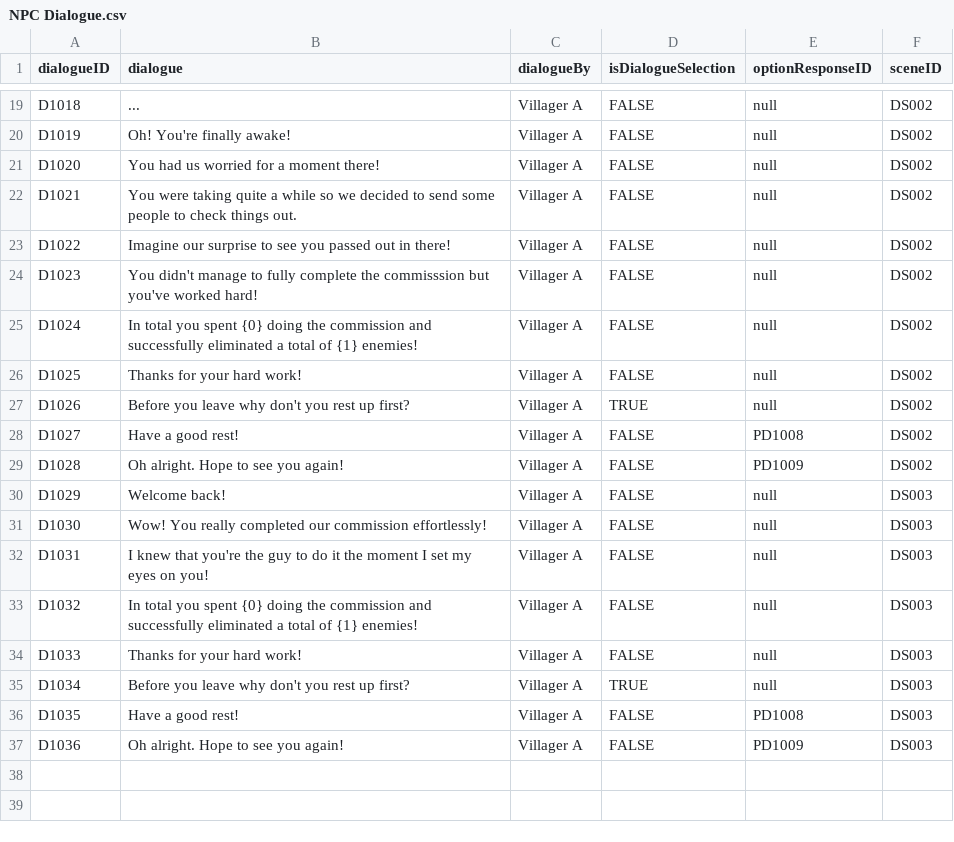
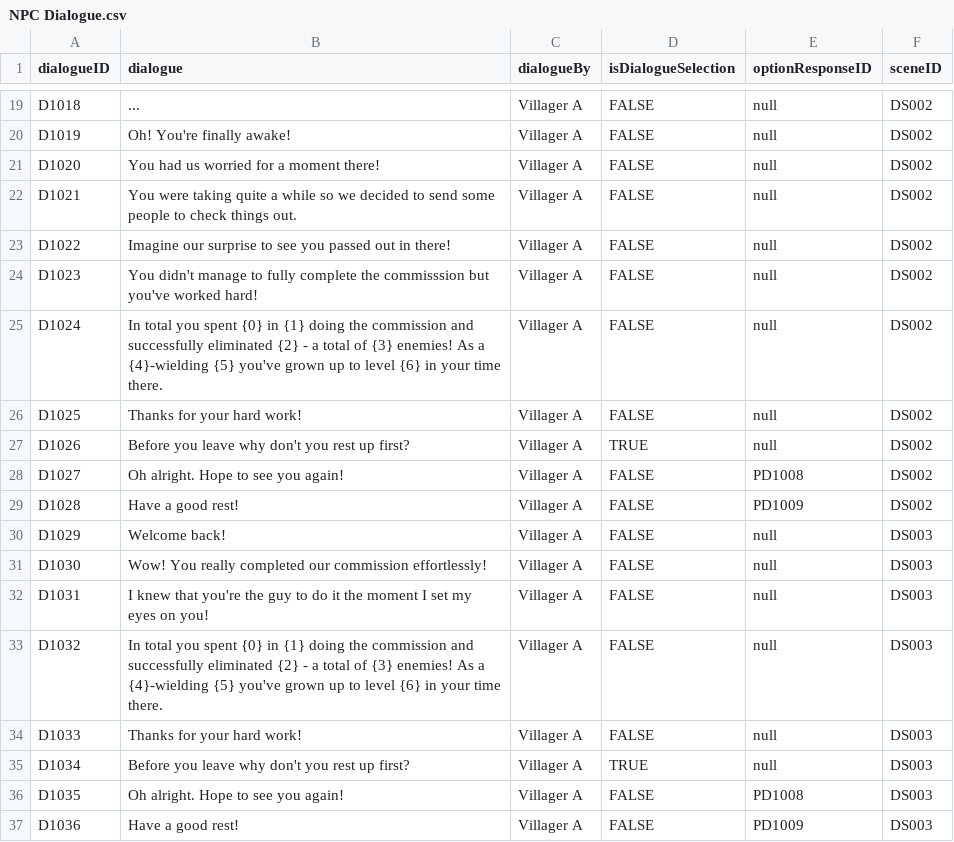
Before and after one commit to Tako27/ScriptingSystemA3, a CSV file: Assets/Data/NPC Dialogue.csv, drawn as a sheet; only a part is shown, gaps mark what is left out.

```diff
--- a/Assets/Data/NPC Dialogue.csv
+++ b/Assets/Data/NPC Dialogue.csv
@@ -24,7 +24,7 @@ D1022,Imagine our surprise to see you passed out in there!,Villager A,FALSE,null
 D1023,You didn't manage to fully complete the commisssion but you've worked hard!,Villager A,FALSE,null,DS002
-D1024,In total you spent {0} doing the commission and successfully eliminated a total of {1} enemies!,Villager A,FALSE,null,DS002
+D1024,In total you spent {0} in {1} doing the commission and successfully eliminated {2} - a total of {3} enemies! As a {4}-wielding {5} you've grown up to level {6} in your time there.,Villager A,FALSE,null,DS002
 D1025,Thanks for your hard work!,Villager A,FALSE,null,DS002
 D1026,Before you leave why don't you rest up first?,Villager A,TRUE,null,DS002
-D1027,Have a good rest!,Villager A,FALSE,PD1008,DS002
-D1028,Oh alright. Hope to see you again!,Villager A,FALSE,PD1009,DS002
+D1027,Oh alright. Hope to see you again!,Villager A,FALSE,PD1008,DS002
+D1028,Have a good rest!,Villager A,FALSE,PD1009,DS002
 D1029,Welcome back!,Villager A,FALSE,null,DS003
@@ -32,6 +32,6 @@ D1030,Wow! You really completed our commission effortlessly!,Villager A,FALSE,nu
 D1031,I knew that you're the guy to do it the moment I set my eyes on you!,Villager A,FALSE,null,DS003
-D1032,In total you spent {0} doing the commission and successfully eliminated a total of {1} enemies!,Villager A,FALSE,null,DS003
+D1032,In total you spent {0} in {1} doing the commission and successfully eliminated {2} - a total of {3} enemies! As a {4}-wielding {5} you've grown up to level {6} in your time there.,Villager A,FALSE,null,DS003
 D1033,Thanks for your hard work!,Villager A,FALSE,null,DS003
 D1034,Before you leave why don't you rest up first?,Villager A,TRUE,null,DS003
-D1035,Have a good rest!,Villager A,FALSE,PD1008,DS003
-D1036,Oh alright. Hope to see you again!,Villager A,FALSE,PD1009,DS003
+D1035,Oh alright. Hope to see you again!,Villager A,FALSE,PD1008,DS003
+D1036,Have a good rest!,Villager A,FALSE,PD1009,DS003
```
Also changed, not shown: Assets/Data/Player Dialogue.csv, 9 other files.
